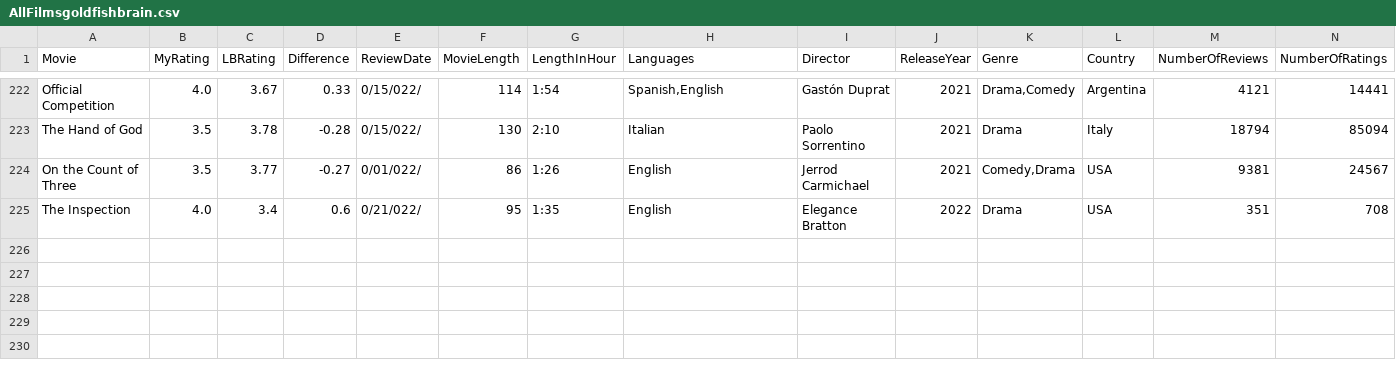
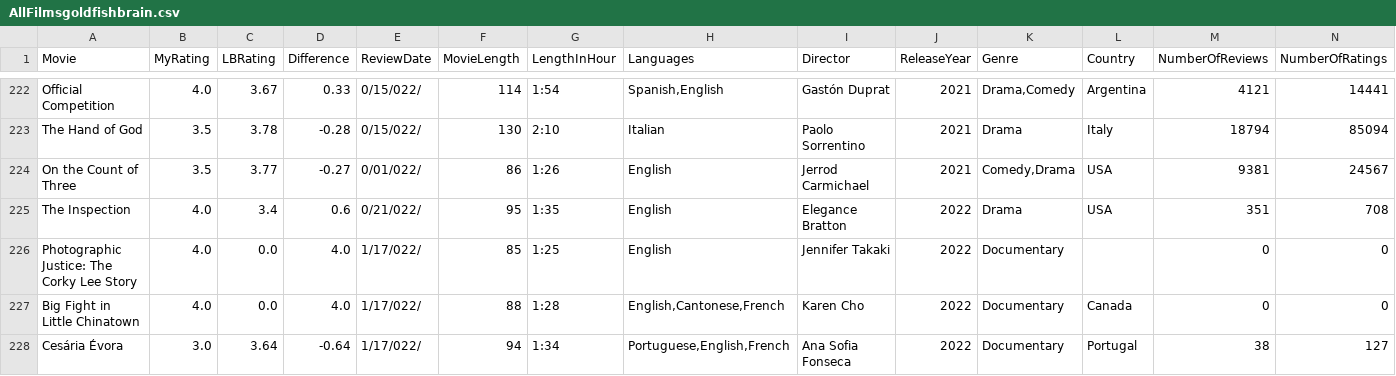
Before and after one commit to LouieR3/LetterboxdApp, a CSV file: AllFilmsgoldfishbrain.csv, drawn as a sheet; only a part is shown, gaps mark what is left out; rows hold the shown columns only; the diff names each change by its address in the sheet, - before the commit and + after, or states it on an @@ line.

```diff
--- a/AllFilmsgoldfishbrain.csv
+++ b/AllFilmsgoldfishbrain.csv
+row 226: Photographic Justice: The Corky Lee Story | 4.0 | 0.0 | 4.0 | 1/17/022/ | 85 | 1:25 | English | Jennifer Takaki | 2022 | Documentary |  | 0 | 0
+row 227: Big Fight in Little Chinatown | 4.0 | 0.0 | 4.0 | 1/17/022/ | 88 | 1:28 | English,Cantonese,French | Karen Cho | 2022 | Documentary | Canada | 0 | 0
+row 228: Cesária Évora | 3.0 | 3.64 | -0.64 | 1/17/022/ | 94 | 1:34 | Portuguese,English,French | Ana Sofia Fonseca | 2022 | Documentary | Portugal | 38 | 127
```
Also changed, not shown: AllFilmscloakenswagger.csv, 1 other file.
